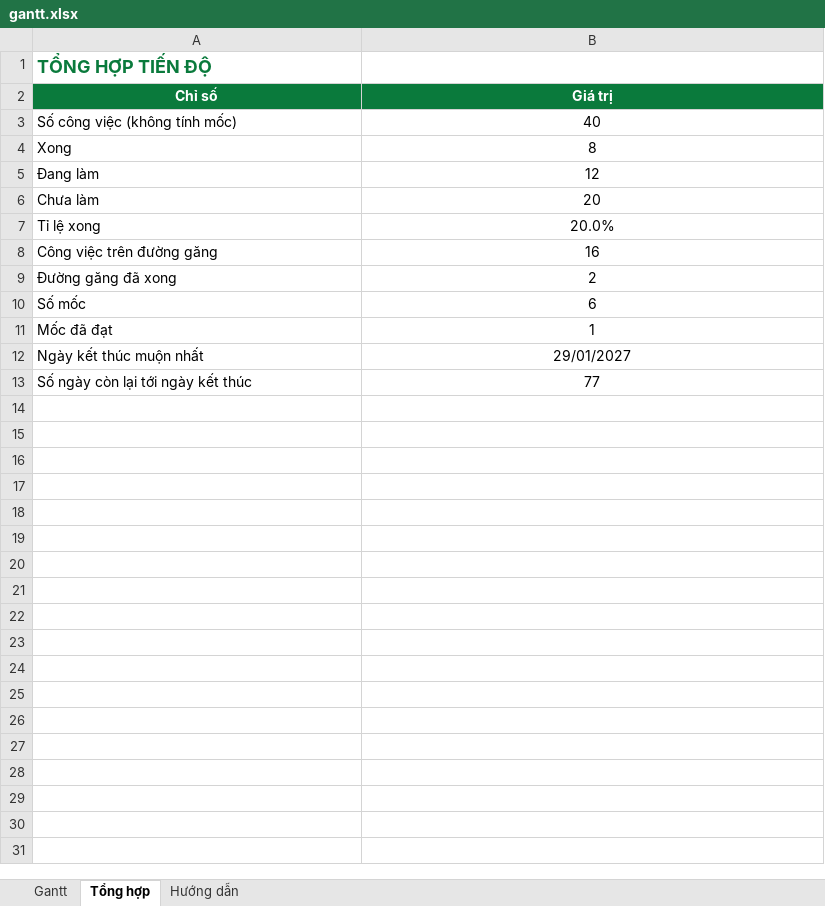
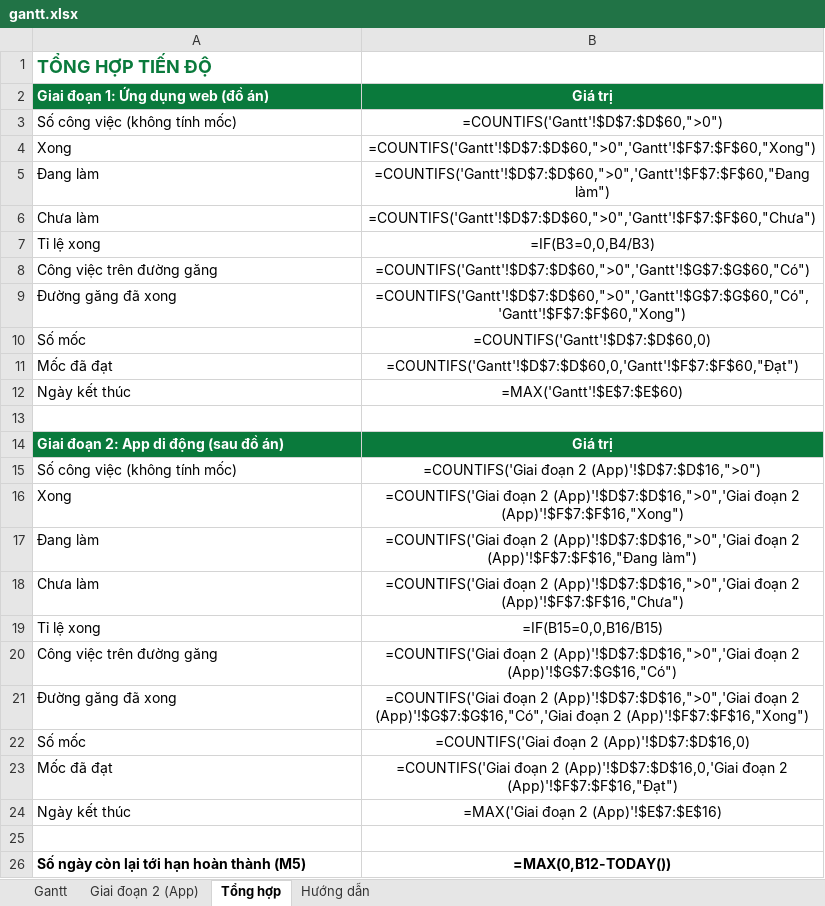
Before and after one commit to DucManh300905/Badminton-Matching, an Excel workbook: docs/diagrams/gantt.xlsx, sheet Tổng hợp, drawn as a sheet; values as stored, in another font and other column widths than the file's, no borders; formulas without a stored value are shown as written; addresses are those after the commit; the diff names each change by its address in the sheet, - before the commit and + after, or states it on an @@ line.

```diff
--- a/docs/diagrams/gantt.xlsx (sheet Tổng hợp)
+++ b/docs/diagrams/gantt.xlsx (sheet Tổng hợp)
+sheet tab: Giai đoạn 2 (App)
-A2: Chỉ số
+A2: Giai đoạn 1: Ứng dụng web (đồ án)
-A2 alignment: center
+A2 alignment: left
-B3: 40
+B3: =COUNTIFS('Gantt'!$D$7:$D$60,">0")
-B4: 8
+B4: =COUNTIFS('Gantt'!$D$7:$D$60,">0",'Gantt'!$F$7:$F$60,"Xong")
-B5: 12
+B5: =COUNTIFS('Gantt'!$D$7:$D$60,">0",'Gantt'!$F$7:$F$60,"Đang làm")
-B6: 20
+B6: =COUNTIFS('Gantt'!$D$7:$D$60,">0",'Gantt'!$F$7:$F$60,"Chưa")
-B7: 20.0%
+B7: =IF(B3=0,0,B4/B3)
-B8: 16
+B8: =COUNTIFS('Gantt'!$D$7:$D$60,">0",'Gantt'!$G$7:$G$60,"Có")
-B9: 2
+B9: =COUNTIFS('Gantt'!$D$7:$D$60,">0",'Gantt'!$G$7:$G$60,"Có",'Gantt'!$F$7:$F$60,"Xong")
-B10: 6
+B10: =COUNTIFS('Gantt'!$D$7:$D$60,0)
-B11: 1
+B11: =COUNTIFS('Gantt'!$D$7:$D$60,0,'Gantt'!$F$7:$F$60,"Đạt")
+row 12: Ngày kết thúc | =MAX('Gantt'!$E$7:$E$60)
-row 13: Ngày kết thúc muộn nhất | 29/01/2027
+row 13: (empty)
+row 14: Giai đoạn 2: App di động (sau đồ án) | Giá trị
+row 15: Số công việc (không tính mốc) | =COUNTIFS('Giai đoạn 2 (App)'!$D$7:$D$16,">0")
+row 16: Xong | =COUNTIFS('Giai đoạn 2 (App)'!$D$7:$D$16,">0",'Giai đoạn 2 (App)'!$F$7:$F$16,"Xong")
+row 17: Đang làm | =COUNTIFS('Giai đoạn 2 (App)'!$D$7:$D$16,">0",'Giai đoạn 2 (App)'!$F$7:$F$16,"Đang làm")
+row 18: Chưa làm | =COUNTIFS('Giai đoạn 2 (App)'!$D$7:$D$16,">0",'Giai đoạn 2 (App)'!$F$7:$F$16,"Chưa")
+row 19: Tỉ lệ xong | =IF(B15=0,0,B16/B15)
+row 20: Công việc trên đường găng | =COUNTIFS('Giai đoạn 2 (App)'!$D$7:$D$16,">0",'Giai đoạn 2 (App)'!$G$7:$G$16,"Có")
+row 21: Đường găng đã xong | =COUNTIFS('Giai đoạn 2 (App)'!$D$7:$D$16,">0",'Giai đoạn 2 (App)'!$G$7:$G$16,"Có",'Giai đoạn 2 (App)'!$F$7:$F$16,"Xong")
+row 22: Số mốc | =COUNTIFS('Giai đoạn 2 (App)'!$D$7:$D$16,0)
+row 23: Mốc đã đạt | =COUNTIFS('Giai đoạn 2 (App)'!$D$7:$D$16,0,'Giai đoạn 2 (App)'!$F$7:$F$16,"Đạt")
+row 24: Ngày kết thúc | =MAX('Giai đoạn 2 (App)'!$E$7:$E$16)
-row 25: Số ngày còn lại tới ngày kết thúc | 77
+row 25: (empty)
+row 26: Số ngày còn lại tới hạn hoàn thành (M5) | =MAX(0,B12-TODAY())
```
Also changed, not shown: sheet Gantt, sheet Hướng dẫn, 10 other files.
